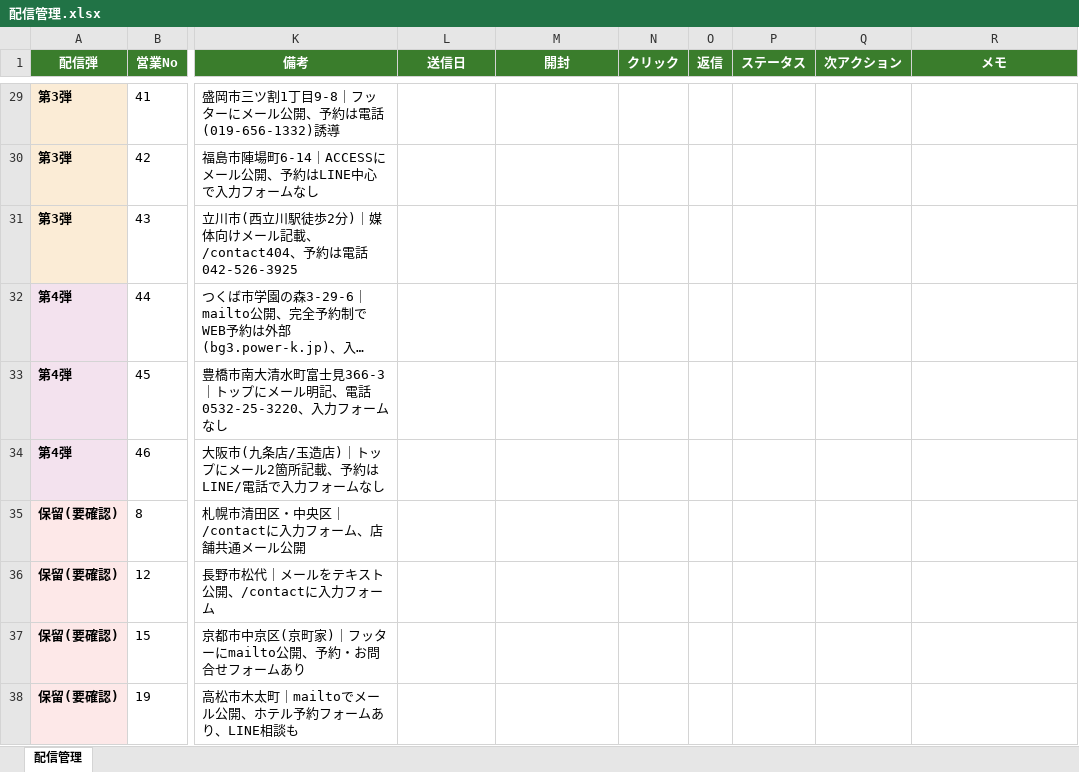
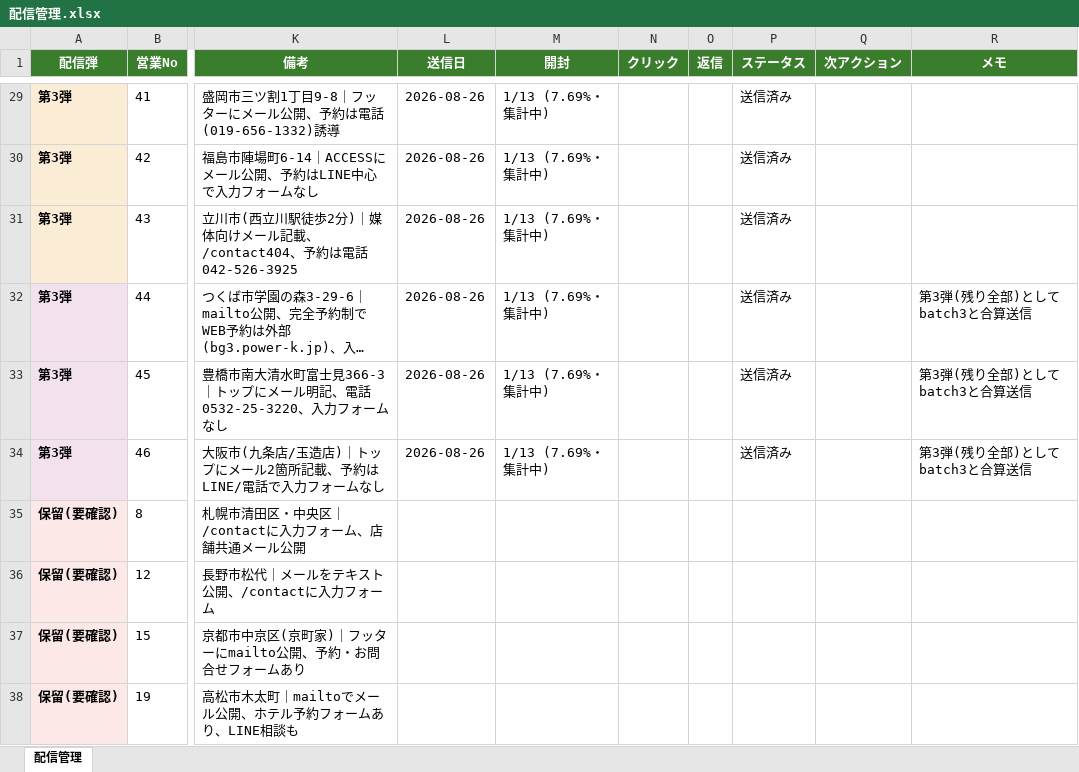
Before and after one commit to MasahideMatsumiya/-, an Excel workbook: outreach/配信管理.xlsx, sheet 配信管理, drawn as a sheet; only a part is shown, gaps mark what is left out; long unchanged cells end in …; values as stored, in another font and other column widths than the file's, no borders; the diff covers the shown part only; the diff names each change by its address in the sheet, - before the commit and + after, or states it on an @@ line.

```diff
--- a/outreach/配信管理.xlsx (sheet 配信管理)
+++ b/outreach/配信管理.xlsx (sheet 配信管理)
-L29:L34 (送信日): (empty)
+L29:L34 (送信日): 2026-08-26
-M29:M34 (開封): (empty)
+M29:M34 (開封): 1/13 (7.69%・集計中)
-P29:P34 (ステータス): (empty)
+P29:P34 (ステータス): 送信済み
-A32:A34 (配信弾): 第4弾
+A32:A34 (配信弾): 第3弾
-R32:R34 (メモ): (empty)
+R32:R34 (メモ): 第3弾(残り全部)としてbatch3と合算送信
```
Also changed, not shown: 81 edited cells elsewhere in this sheet.
